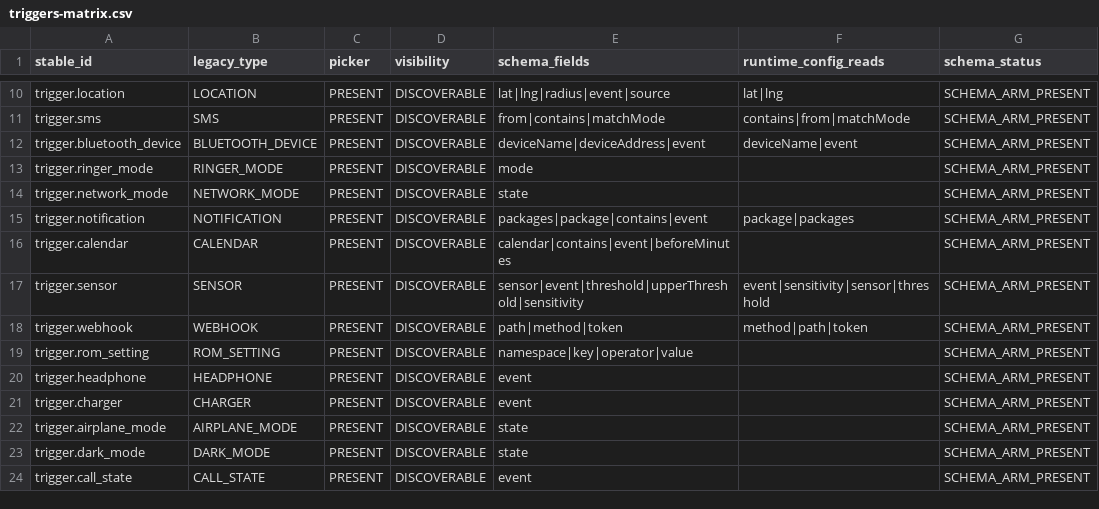
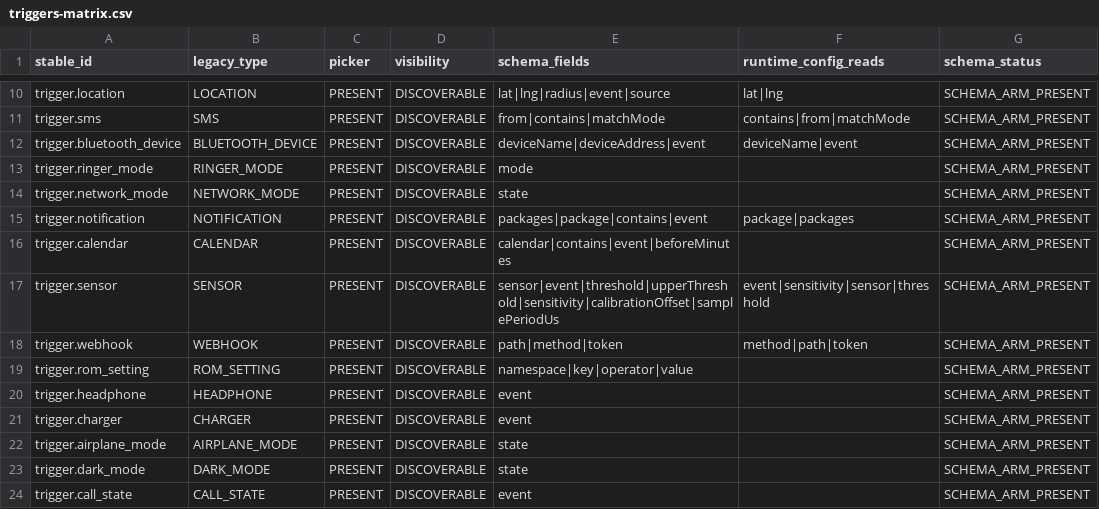
Before and after one commit to Alaa91H/NexaFlow, a CSV file: docs/audit/atomic-inventory/triggers-matrix.csv, drawn as a sheet; only a part is shown, gaps mark what is left out; the diff names each change by its address in the sheet, - before the commit and + after, or states it on an @@ line.

Commit message:
feat(triggers): add sensor calibration and sampling controls
Verified locally and on the exact reviewed commit. Physical sensor and OEM validation remain untested.

```diff
--- a/docs/audit/atomic-inventory/triggers-matrix.csv
+++ b/docs/audit/atomic-inventory/triggers-matrix.csv
-E17 (schema_fields): sensor|event|threshold|upperThreshold|sensitivity
+E17 (schema_fields): sensor|event|threshold|upperThreshold|sensitivity|calibrationOffset|samplePeriodUs
```
Also changed, not shown: docs/audit/atomic-inventory/hotspots.csv, 23 other files.
